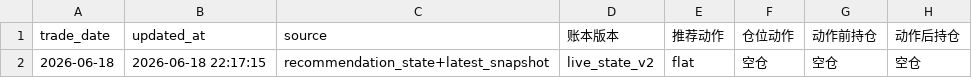
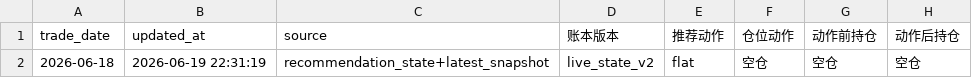
Before and after one commit to AmineSeRaFimmm/a-share-five-layer-pwa, a CSV file: data/live_recommendation_history.csv, drawn as a sheet; only a part is shown; the diff names each change by its address in the sheet, - before the commit and + after, or states it on an @@ line.

```diff
--- a/data/live_recommendation_history.csv
+++ b/data/live_recommendation_history.csv
-B2 (updated_at): 2026-06-18 22:17:15
+B2 (updated_at): 2026-06-19 22:31:19
```
Also changed, not shown: 8 other files.
